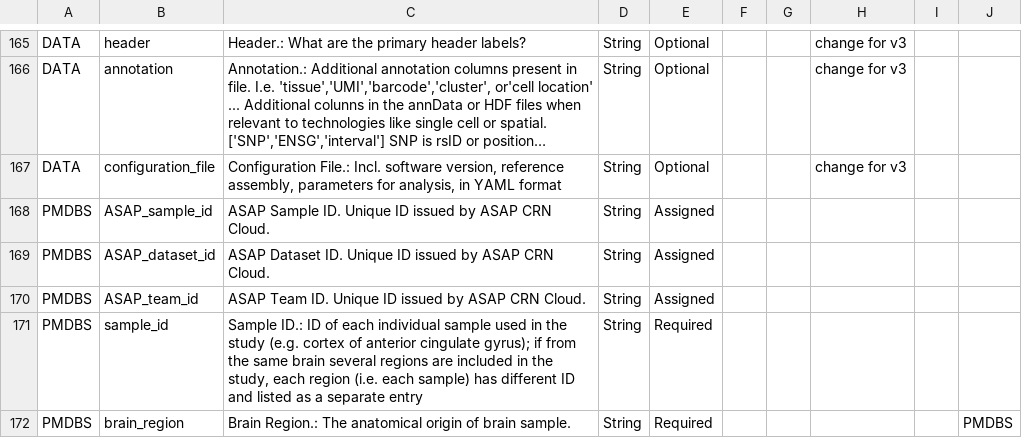
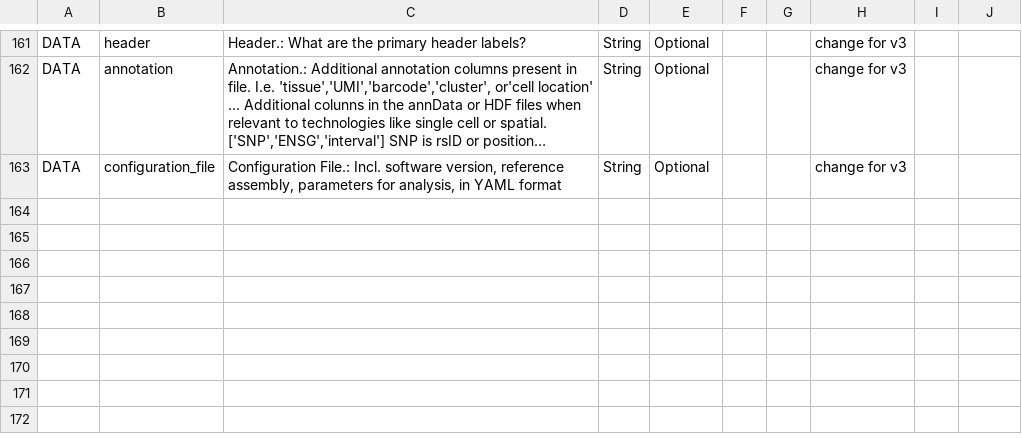
Before and after one commit to ASAP-CRN/crn-meta-validate, a CSV file: ASAP_CDE_v3.0-beta.csv, drawn as a sheet; only a part is shown, gaps mark what is left out; long unchanged cells end in …; removed rows and columns are numbered as before the commit, all else as after; the diff covers the shown part only; the diff names each change by its address in the sheet, - before the commit and + after, or states it on an @@ line.

```diff
--- a/ASAP_CDE_v3.0-beta.csv
+++ b/ASAP_CDE_v3.0-beta.csv
-row 168: PMDBS | ASAP_sample_id | ASAP Sample ID. Unique ID issued by ASAP CRN Cloud. | String | Assigned
-row 169: PMDBS | ASAP_dataset_id | ASAP Dataset ID. Unique ID issued by ASAP CRN Cloud. | String | Assigned
-row 170: PMDBS | ASAP_team_id | ASAP Team ID. Unique ID issued by ASAP CRN Cloud. | String | Assigned
-row 171: PMDBS | sample_id | Sample ID.: ID of each individual sample used in the study (e.g. cortex of anterior cingulate gyrus); if from the same brain several regions are included in the study, each region (i.e. each sample) has different ID and listed as a separate entry | String | Required
-row 172: PMDBS | brain_region | Brain Region.: The anatomical origin of brain sample. | String | Required |  |  |  |  | PMDBS
```
Also changed, not shown: 1 added row, 9 removed rows and 22 edited cells elsewhere in this file, 1 other file.
